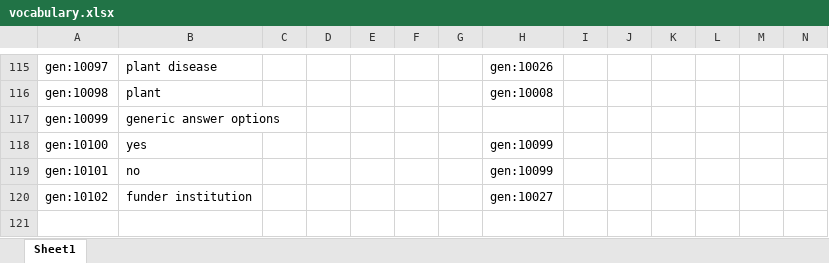
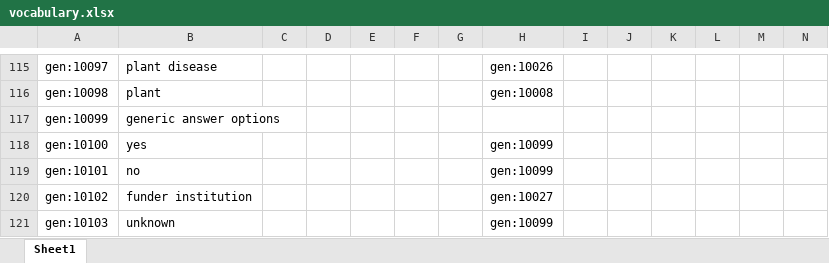
Before and after one commit to fair-data-collective/zonmw-generic-vocabulary, an Excel workbook: vocabulary.xlsx, sheet Sheet1, drawn as a sheet; only a part is shown, gaps mark what is left out; values as stored, in another font and other column widths than the file's, no borders; rows hold the shown columns only; the diff names each change by its address in the sheet, - before the commit and + after, or states it on an @@ line.

```diff
--- a/vocabulary.xlsx (sheet Sheet1)
+++ b/vocabulary.xlsx (sheet Sheet1)
+row 121: gen:10103 | unknown |  |  |  |  |  | gen:10099
```
Also changed, not shown: 4 other files.
